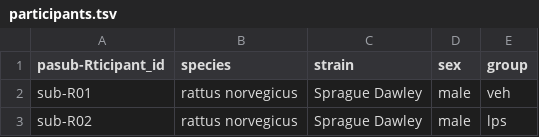
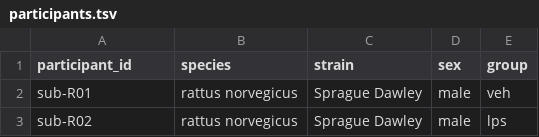
Before and after one commit to OpenNeuroDatasets/ds004305, a TSV file: participants.tsv, drawn as a sheet; only a part is shown.

Commit message:
[OpenNeuro] Recorded changes

```diff
--- a/participants.tsv
+++ b/participants.tsv
@@ -1,2 +1,2 @@
-pasub-Rticipant_id	species	strain	sex	group
+participant_id	species	strain	sex	group
 sub-R01	rattus norvegicus	Sprague Dawley	male	veh
```
